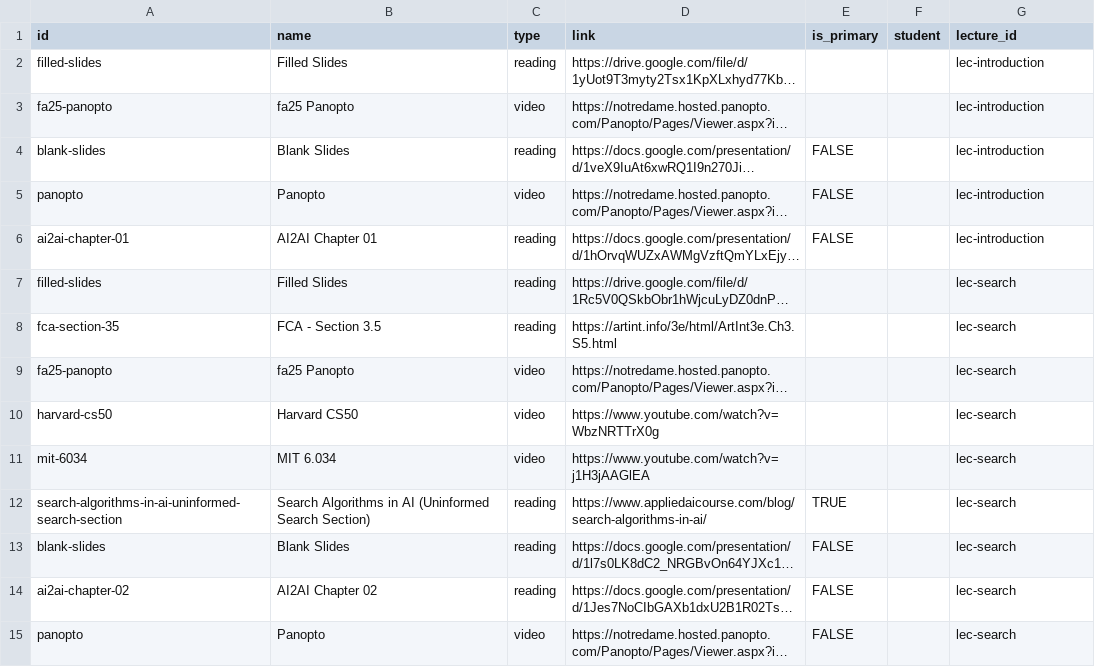
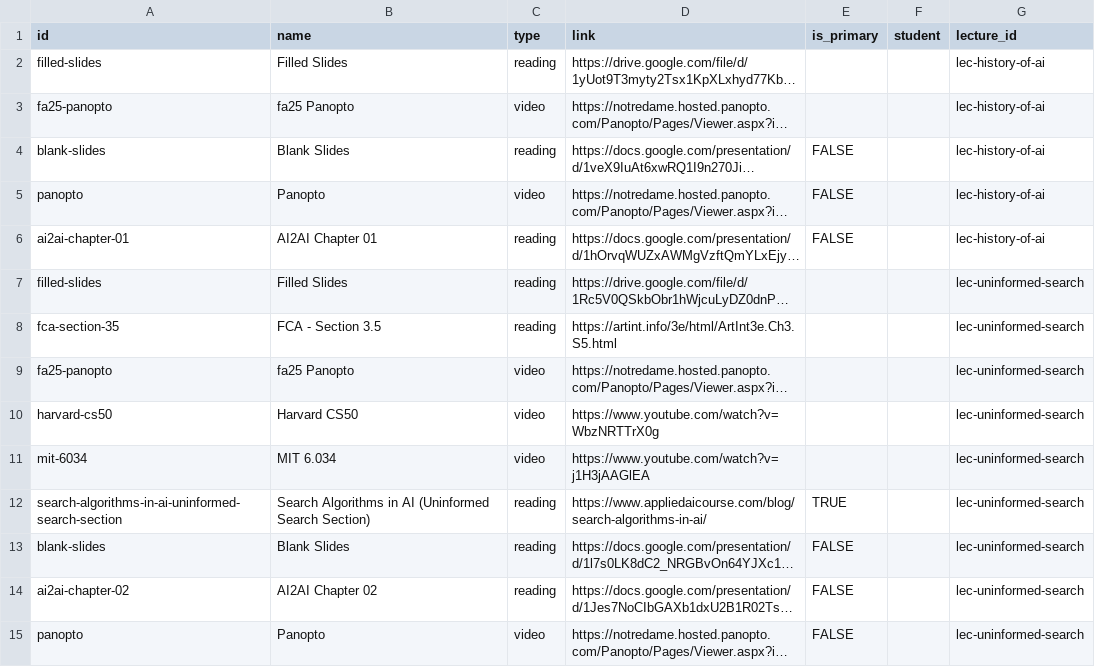
Before and after one commit to wtheisen/nd-cse-30124, a CSV file: docs/static/csv/resources.csv, drawn as a sheet; only a part is shown; long unchanged cells end in …; the diff covers the shown part only; the diff names each change by its address in the sheet, - before the commit and + after, or states it on an @@ line.

```diff
--- a/docs/static/csv/resources.csv
+++ b/docs/static/csv/resources.csv
-G2:G6 (lecture_id): lec-introduction
+G2:G6 (lecture_id): lec-history-of-ai
-G7:G15 (lecture_id): lec-search
+G7:G15 (lecture_id): lec-uninformed-search
```
Also changed, not shown: 86 edited cells elsewhere in this file, docs/static/csv/schedule.csv, 6 other files.
